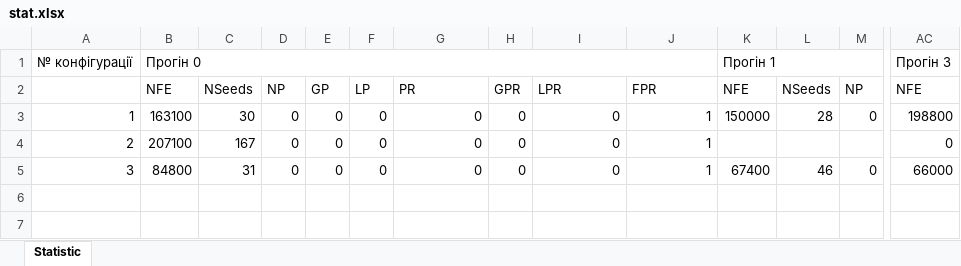
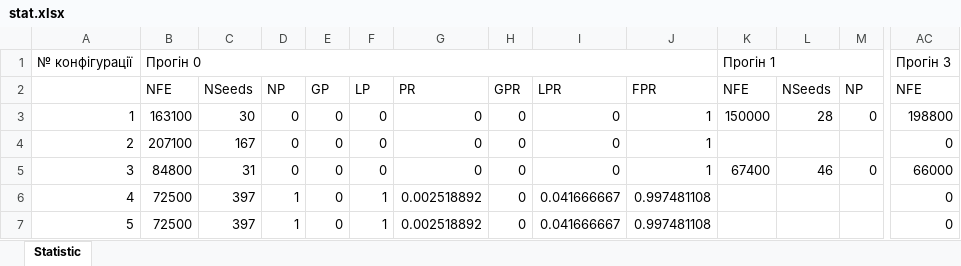
Before and after one commit to ADobrianskiy/evol-programming, an Excel workbook: out/dimension_2/sheckels/stat.xlsx, sheet Statistic, drawn as a sheet; only a part is shown, gaps mark what is left out; values as stored, in another font and other column widths than the file's, no borders; rows hold the shown columns only; the diff names each change by its address in the sheet, - before the commit and + after, or states it on an @@ line.

```diff
--- a/out/dimension_2/sheckels/stat.xlsx (sheet Statistic)
+++ b/out/dimension_2/sheckels/stat.xlsx (sheet Statistic)
+row 6: 4 | 72500 | 397 | 1 | 0 | 1 | 0.002518892 | 0 | 0.041666667 | 0.997481108 |  |  |  | 0
+row 7: 5 | 72500 | 397 | 1 | 0 | 1 | 0.002518892 | 0 | 0.041666667 | 0.997481108 |  |  |  | 0
```
Also changed, not shown: out/dimension_1/d6/stat.xlsx, out/dimension_1/rastrigin/stat.xlsx, 25 other files.
